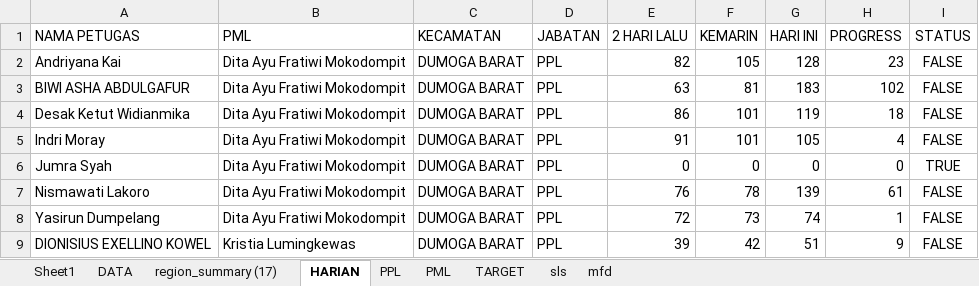
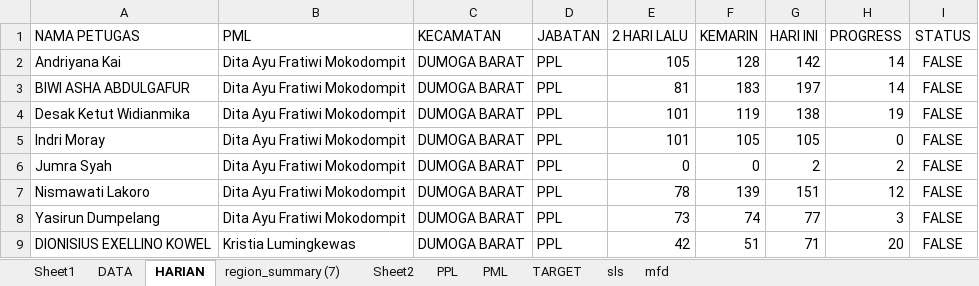
Before and after one commit to paramithasmtpg09/progress-se-2026, an Excel workbook: mapping_petugas.xlsx, sheet HARIAN, drawn as a sheet; only a part is shown; values as stored, in another font and other column widths than the file's, no borders; the diff covers the shown part only; the diff names each change by its address in the sheet, - before the commit and + after, or states it on an @@ line.

```diff
--- a/mapping_petugas.xlsx (sheet HARIAN)
+++ b/mapping_petugas.xlsx (sheet HARIAN)
-sheet tab: region_summary (17)
+sheet tab: region_summary (7)
+sheet tab: Sheet2
-E2 (2 HARI LALU): 82
+E2 (2 HARI LALU): 105
-F2 (KEMARIN): 105
+F2 (KEMARIN): 128
-G2 (HARI INI): 128
+G2 (HARI INI): 142
-H2 (PROGRESS): 23
+H2 (PROGRESS): 14
-E3 (2 HARI LALU): 63
+E3 (2 HARI LALU): 81
-F3 (KEMARIN): 81
+F3 (KEMARIN): 183
-G3 (HARI INI): 183
+G3 (HARI INI): 197
-H3 (PROGRESS): 102
+H3 (PROGRESS): 14
-E4 (2 HARI LALU): 86
+E4 (2 HARI LALU): 101
-F4 (KEMARIN): 101
+F4 (KEMARIN): 119
-G4 (HARI INI): 119
+G4 (HARI INI): 138
-H4 (PROGRESS): 18
+H4 (PROGRESS): 19
-E5 (2 HARI LALU): 91
+E5 (2 HARI LALU): 101
-F5 (KEMARIN): 101
+F5 (KEMARIN): 105
-H5 (PROGRESS): 4
+H5 (PROGRESS): 0
-G6 (HARI INI): 0
+G6 (HARI INI): 2
-H6 (PROGRESS): 0
+H6 (PROGRESS): 2
-I6 (STATUS): TRUE
+I6 (STATUS): FALSE
-E7 (2 HARI LALU): 76
+E7 (2 HARI LALU): 78
-F7 (KEMARIN): 78
+F7 (KEMARIN): 139
-G7 (HARI INI): 139
+G7 (HARI INI): 151
-H7 (PROGRESS): 61
+H7 (PROGRESS): 12
-E8 (2 HARI LALU): 72
+E8 (2 HARI LALU): 73
-F8 (KEMARIN): 73
+F8 (KEMARIN): 74
-G8 (HARI INI): 74
+G8 (HARI INI): 77
-H8 (PROGRESS): 1
+H8 (PROGRESS): 3
-E9 (2 HARI LALU): 39
+E9 (2 HARI LALU): 42
-F9 (KEMARIN): 42
+F9 (KEMARIN): 51
-G9 (HARI INI): 51
+G9 (HARI INI): 71
-H9 (PROGRESS): 9
+H9 (PROGRESS): 20
```
Also changed, not shown: 804 edited cells elsewhere in this sheet, sheet DATA, sheet PPL, sheet PML, 1 other file.
